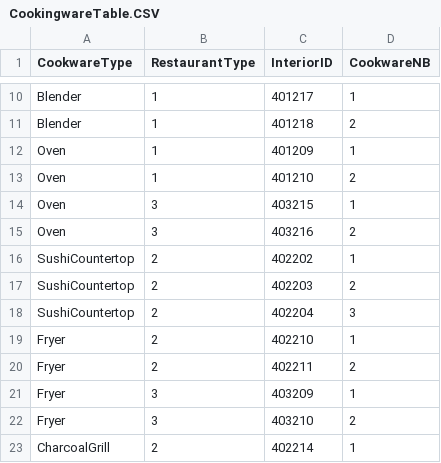
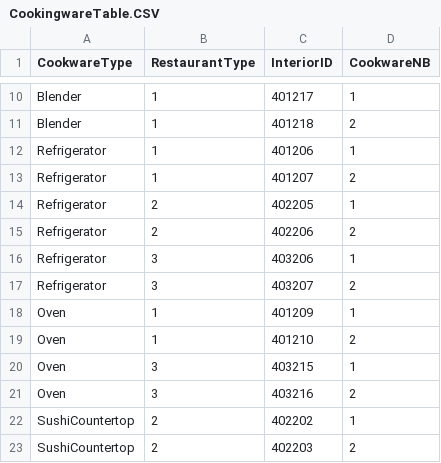
Before and after one commit to Jinwook-Lee9709/ReStartup, a CSV file: Assets/03_Resources/03_DataTable/CookingwareTable.CSV, drawn as a sheet; only a part is shown, gaps mark what is left out; the shorter side is filled out with more unchanged rows; the diff names each change by its address in the sheet, - before the commit and + after, or states it on an @@ line.

```diff
--- a/Assets/03_Resources/03_DataTable/CookingwareTable.CSV
+++ b/Assets/03_Resources/03_DataTable/CookingwareTable.CSV
+row 12: Refrigerator | 1 | 401206 | 1
+row 13: Refrigerator | 1 | 401207 | 2
+row 14: Refrigerator | 2 | 402205 | 1
+row 15: Refrigerator | 2 | 402206 | 2
+row 16: Refrigerator | 3 | 403206 | 1
+row 17: Refrigerator | 3 | 403207 | 2
```
Also changed, not shown: Assets/03_Resources/03_DataTable/interiortable.CSV, 28 other files.
